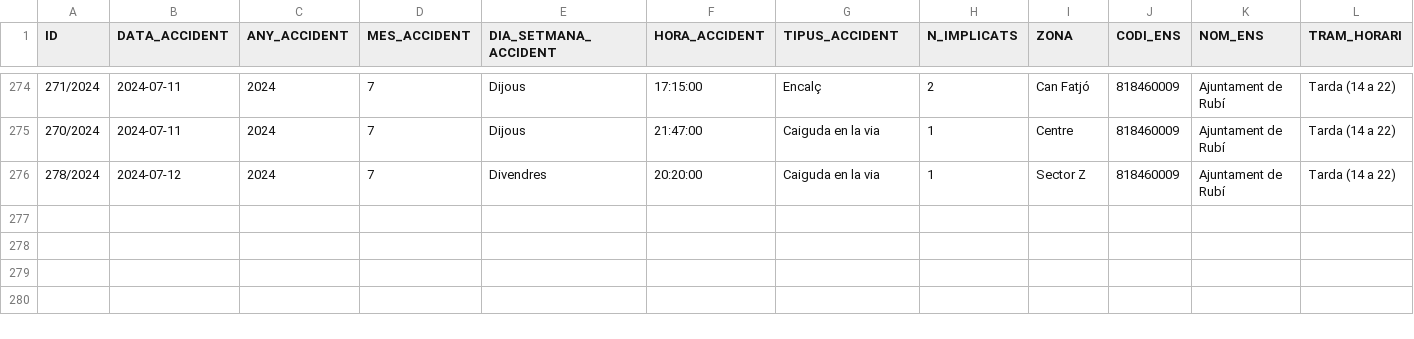
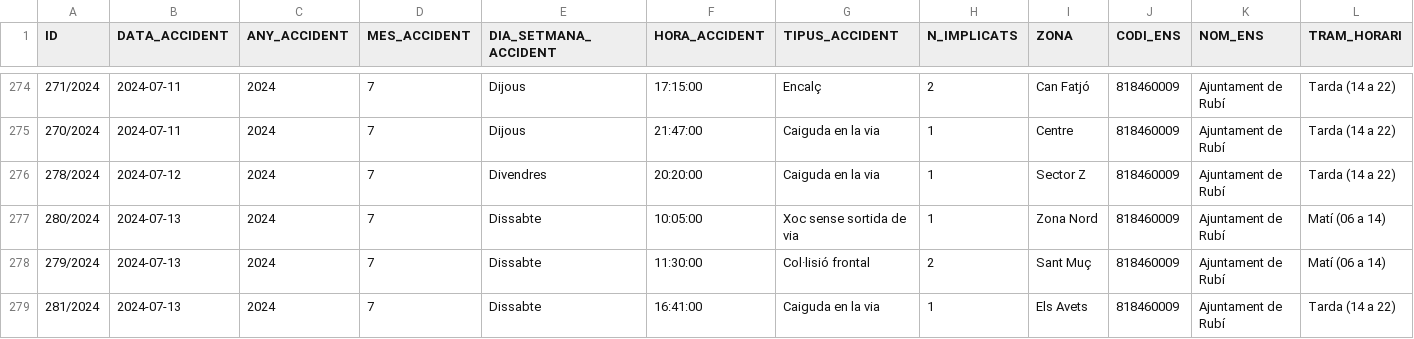
Before and after one commit to ajrubi/opendata, a CSV file: datasets/csv/seguretat_accidents_transit.csv, drawn as a sheet; only a part is shown, gaps mark what is left out; rows hold the shown columns only; the diff names each change by its address in the sheet, - before the commit and + after, or states it on an @@ line.

Commit message:
Pujada dels datasets en data 14-01-2025

```diff
--- a/datasets/csv/seguretat_accidents_transit.csv
+++ b/datasets/csv/seguretat_accidents_transit.csv
+row 277: 280/2024 | 2024-07-13 | 2024 | 7 | Dissabte | 10:05:00 | Xoc sense sortida de via | 1 | Zona Nord | 818460009 | Ajuntament de Rubí | Matí (06 a 14)
+row 278: 279/2024 | 2024-07-13 | 2024 | 7 | Dissabte | 11:30:00 | Col·lisió frontal | 2 | Sant Muç | 818460009 | Ajuntament de Rubí | Matí (06 a 14)
+row 279: 281/2024 | 2024-07-13 | 2024 | 7 | Dissabte | 16:41:00 | Caiguda en la via | 1 | Els Avets | 818460009 | Ajuntament de Rubí | Tarda (14 a 22)
```
Also changed, not shown: datasets/csv/demografia_moviments.csv, datasets/csv/economia_despeses_institucionals.csv, 9 other files.
